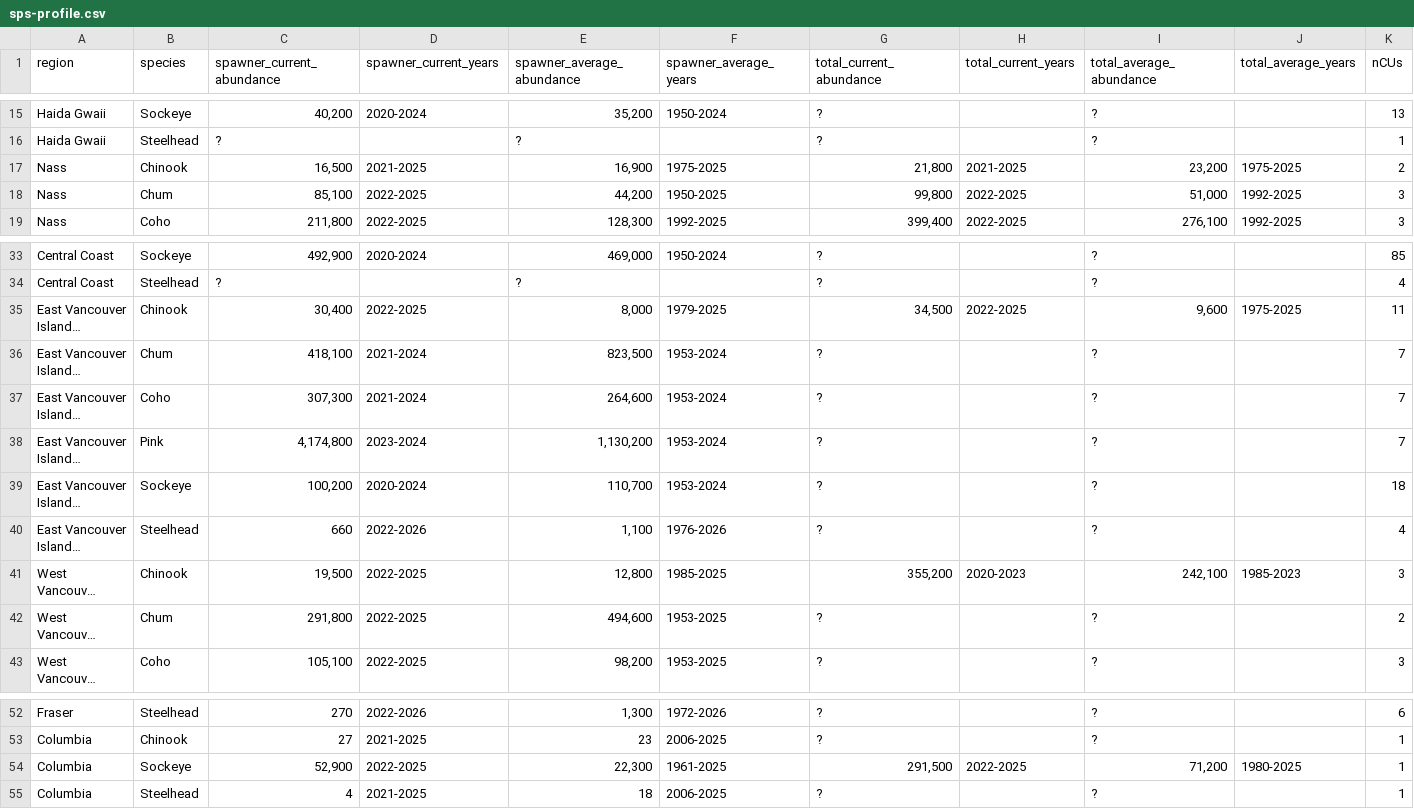
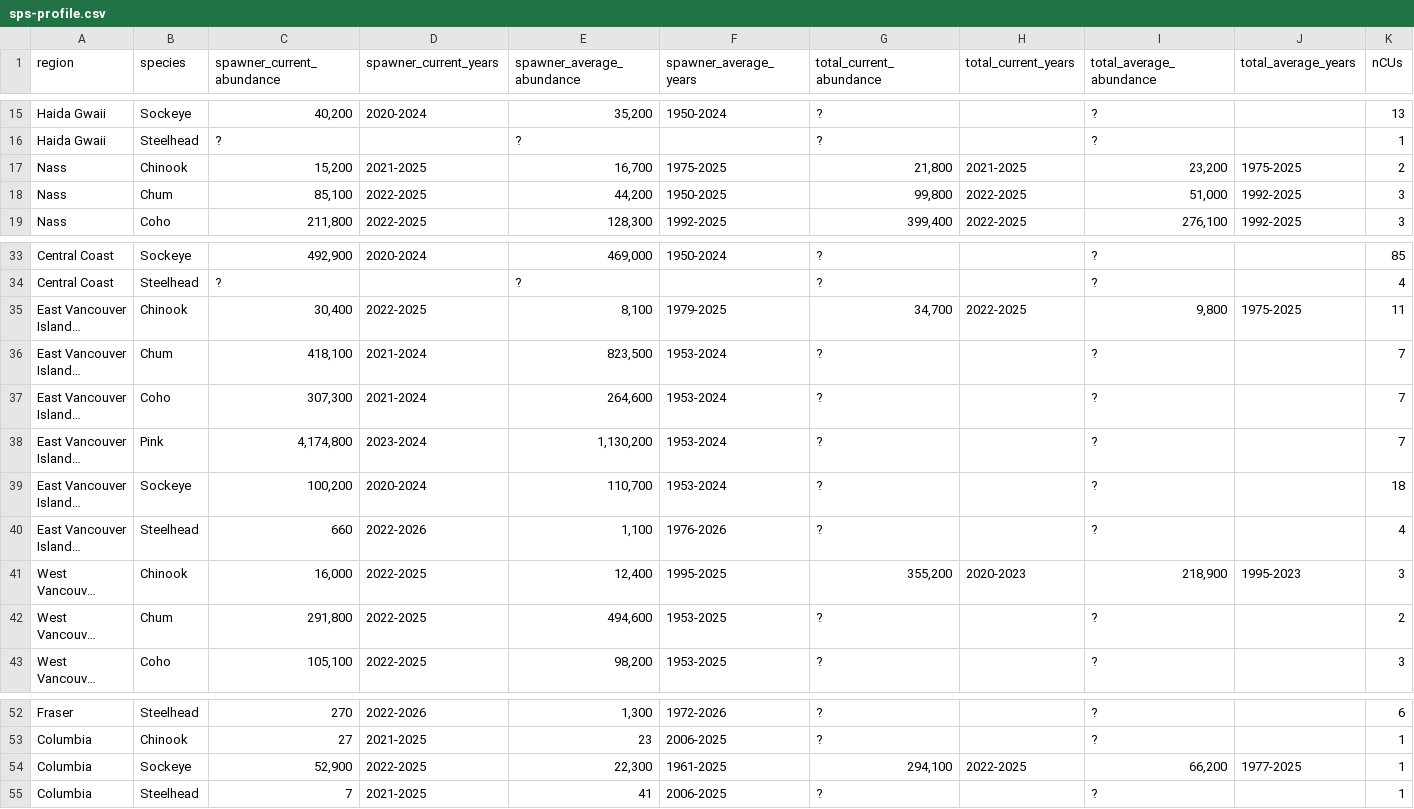
Before and after one commit to salmonwatersheds/state-of-salmon, a CSV file: output/sps-profile.csv, drawn as a sheet; only a part is shown, gaps mark what is left out; long unchanged cells end in …; the diff names each change by its address in the sheet, - before the commit and + after, or states it on an @@ line.

```diff
--- a/output/sps-profile.csv
+++ b/output/sps-profile.csv
-C17 (spawner_current_abundance): 16,500
+C17 (spawner_current_abundance): 15,200
-E17 (spawner_average_abundance): 16,900
+E17 (spawner_average_abundance): 16,700
-E35 (spawner_average_abundance): 8,000
+E35 (spawner_average_abundance): 8,100
-G35 (total_current_abundance): 34,500
+G35 (total_current_abundance): 34,700
-I35 (total_average_abundance): 9,600
+I35 (total_average_abundance): 9,800
-C41 (spawner_current_abundance): 19,500
+C41 (spawner_current_abundance): 16,000
-E41 (spawner_average_abundance): 12,800
+E41 (spawner_average_abundance): 12,400
-F41 (spawner_average_years): 1985-2025
+F41 (spawner_average_years): 1995-2025
-I41 (total_average_abundance): 242,100
+I41 (total_average_abundance): 218,900
-J41 (total_average_years): 1985-2023
+J41 (total_average_years): 1995-2023
-G54 (total_current_abundance): 291,500
+G54 (total_current_abundance): 294,100
-I54 (total_average_abundance): 71,200
+I54 (total_average_abundance): 66,200
-J54 (total_average_years): 1980-2025
+J54 (total_average_years): 1977-2025
-C55 (spawner_current_abundance): 4
+C55 (spawner_current_abundance): 7
-E55 (spawner_average_abundance): 18
+E55 (spawner_average_abundance): 41
```
Also changed, not shown: output/sps-data.csv, output/sps-metrics.csv, 4 other files.
